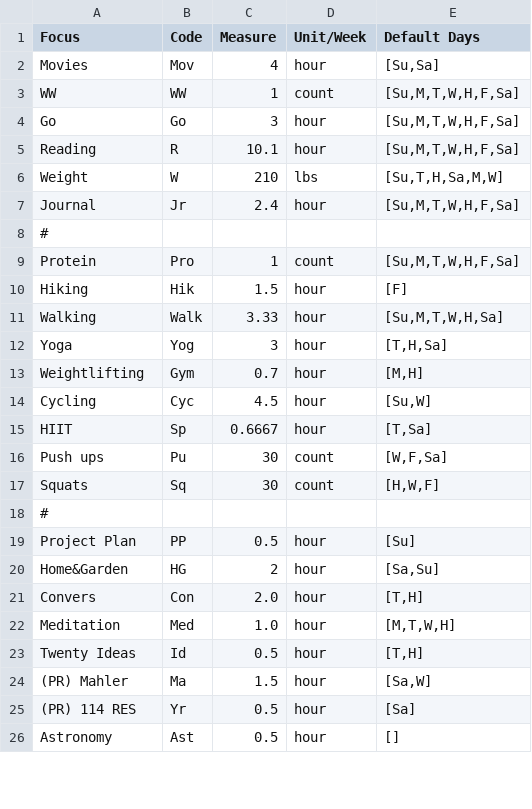
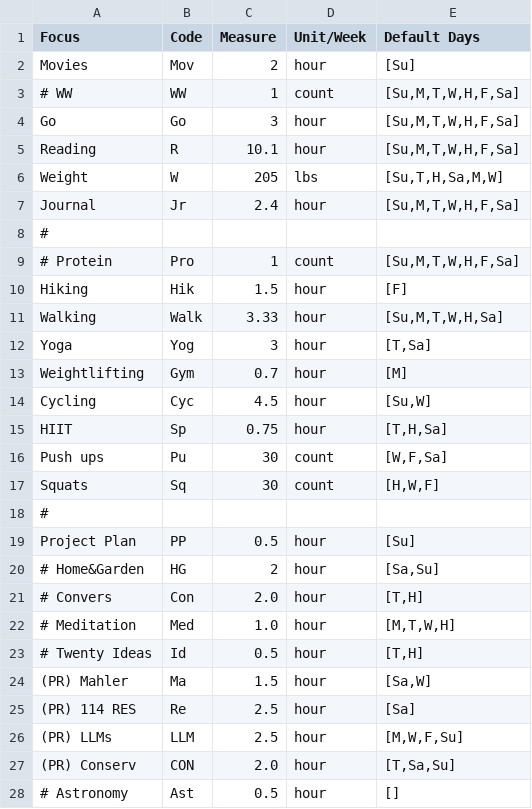
Before and after one commit to DrSkippy/journal-weekly-planner, a CSV file: config/master.csv, drawn as a sheet; only a part is shown; the diff covers the shown part only.

Commit message:
updated template

```diff
--- a/config/master.csv
+++ b/config/master.csv
@@ -1,16 +1,16 @@
 Focus,Code,Measure,Unit/Week,Default Days
-Movies,Mov,4,hour,"[Su,Sa]"
-WW,WW,1,count,"[Su,M,T,W,H,F,Sa]"
+Movies,Mov,2,hour,"[Su]"
+# WW,WW,1,count,"[Su,M,T,W,H,F,Sa]"
 Go,Go,3,hour,"[Su,M,T,W,H,F,Sa]"
 Reading,R,10.1,hour,"[Su,M,T,W,H,F,Sa]"
-Weight,W,210,lbs,"[Su,T,H,Sa,M,W]"
+Weight,W,205,lbs,"[Su,T,H,Sa,M,W]"
 Journal,Jr,2.4,hour,"[Su,M,T,W,H,F,Sa]"
 #
-Protein,Pro,1,count,"[Su,M,T,W,H,F,Sa]"
+# Protein,Pro,1,count,"[Su,M,T,W,H,F,Sa]"
 Hiking,Hik,1.5,hour,"[F]"
 Walking,Walk,3.33,hour,"[Su,M,T,W,H,Sa]"
-Yoga,Yog,3,hour,"[T,H,Sa]"
-Weightlifting,Gym,0.7,hour,"[M,H]"
+Yoga,Yog,3,hour,"[T,Sa]"
+Weightlifting,Gym,0.7,hour,"[M]"
 Cycling,Cyc,4.5,hour,"[Su,W]"
-HIIT,Sp,0.6667,hour,"[T,Sa]"
+HIIT,Sp,0.75,hour,"[T,H,Sa]"
 Push ups,Pu,30,count,"[W,F,Sa]"
@@ -19,8 +19,10 @@ Squats,Sq,30,count,"[H,W,F]"
 Project Plan,PP,0.5,hour,"[Su]"
-Home&Garden,HG,2,hour,"[Sa,Su]"
-Convers,Con,2.0,hour,"[T,H]"
-Meditation,Med,1.0,hour,"[M,T,W,H]"
-Twenty Ideas,Id,0.5,hour,"[T,H]"
+# Home&Garden,HG,2,hour,"[Sa,Su]"
+# Convers,Con,2.0,hour,"[T,H]"
+# Meditation,Med,1.0,hour,"[M,T,W,H]"
+# Twenty Ideas,Id,0.5,hour,"[T,H]"
 (PR) Mahler,Ma,1.5,hour,"[Sa,W]"
-(PR) 114 RES,Yr,0.5,hour,"[Sa]"
-Astronomy,Ast,0.5,hour,"[]"
+(PR) 114 RES,Re,2.5,hour,"[Sa]"
+(PR) LLMs,LLM,2.5,hour,"[M,W,F,Su]"
+(PR) Conserv,CON,2.0,hour,"[T,Sa,Su]"
+# Astronomy,Ast,0.5,hour,"[]"
```
Also changed, not shown: 1 edited cell elsewhere in this file.
